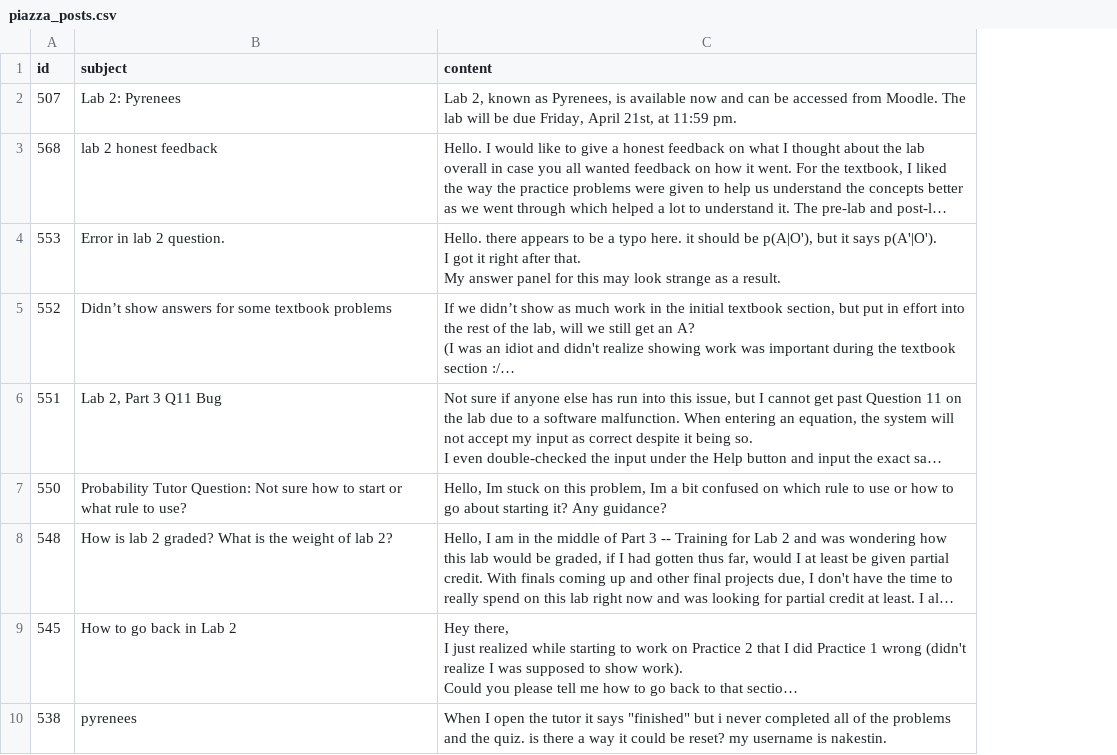
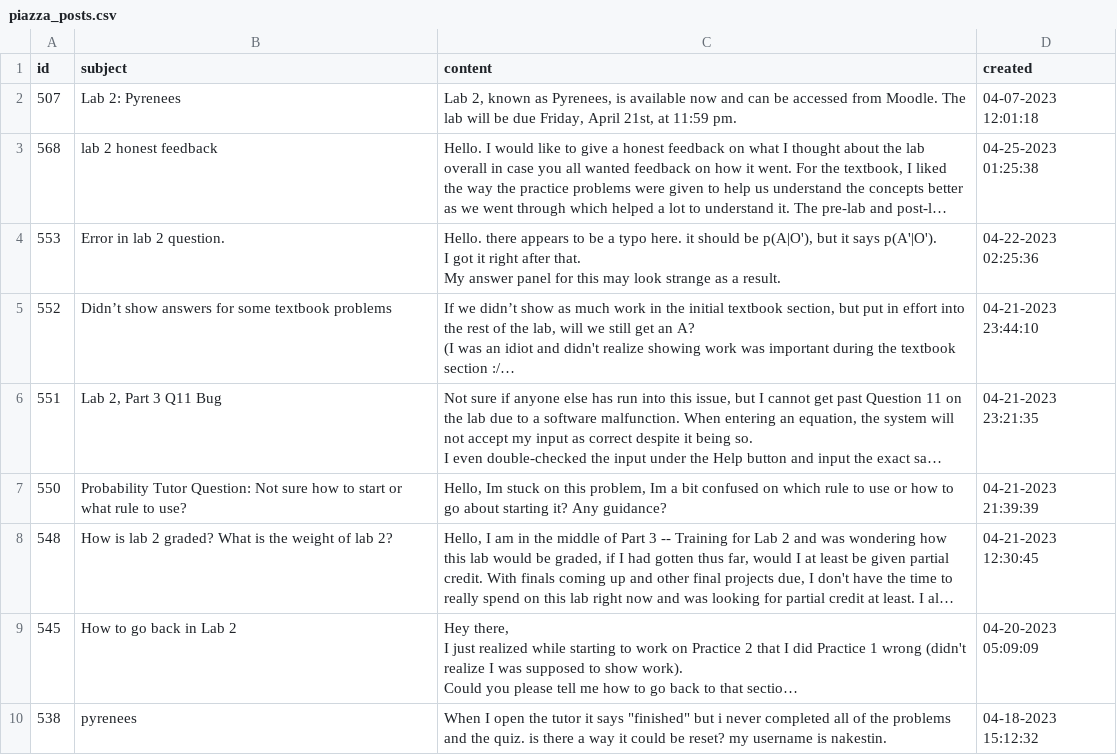
Before and after one commit to johnHostetter/PolicyPrep, a CSV file: piazza_posts.csv, drawn as a sheet; only a part is shown; long unchanged cells end in …; the diff names each change by its address in the sheet, - before the commit and + after, or states it on an @@ line.

Commit message:
Update Piazza script to include date and time

```diff
--- a/piazza_posts.csv
+++ b/piazza_posts.csv
+column D (created), rows 2-10: 04-07-2023 12:01:18 | 04-25-2023 01:25:38 | 04-22-2023 02:25:36 | 04-21-2023 23:44:10 | 04-21-2023 23:21:35 | 04-21-2023 21:39:39 | 04-21-2023 12:30:45 | 04-20-2023 05:09:09 | 04-18-2023 15:12:32
```
Also changed, not shown: 1 other file.
